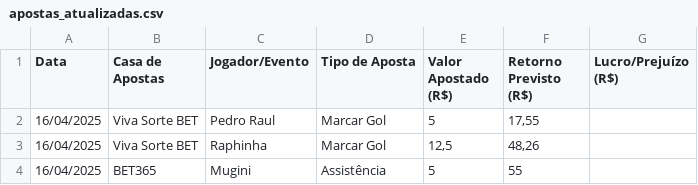
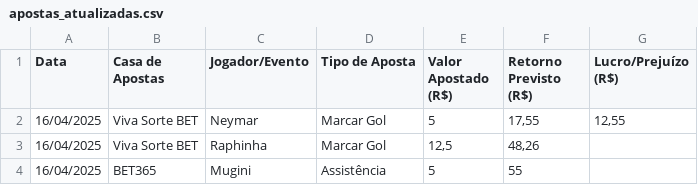
Before and after one commit to L9souza/dashboard_apostas, a CSV file: apostas_atualizadas.csv, drawn as a sheet.

Commit message:
Atualizando dados das apostas

```diff
--- a/apostas_atualizadas.csv
+++ b/apostas_atualizadas.csv
@@ -1,3 +1,3 @@
 Data;Casa de Apostas;Jogador/Evento;Tipo de Aposta;Valor Apostado (R$);Retorno Previsto (R$);Lucro/Prejuízo (R$)
-16/04/2025;Viva Sorte BET;Pedro Raul;Marcar Gol;5;17,55;
+16/04/2025;Viva Sorte BET;Neymar;Marcar Gol;5;17,55;12,55
 16/04/2025;Viva Sorte BET;Raphinha;Marcar Gol;12,5;48,26;
```
